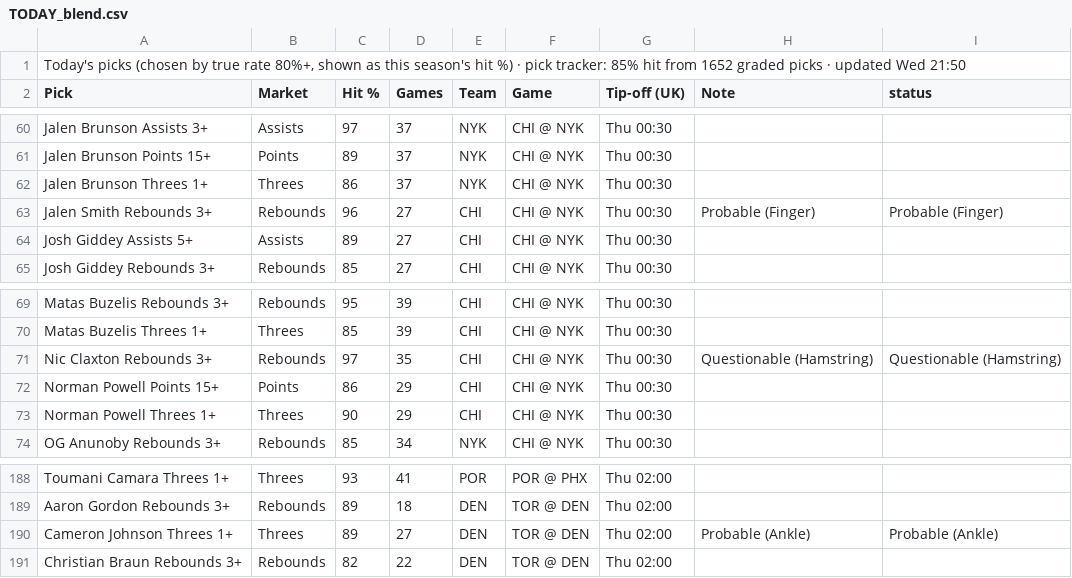
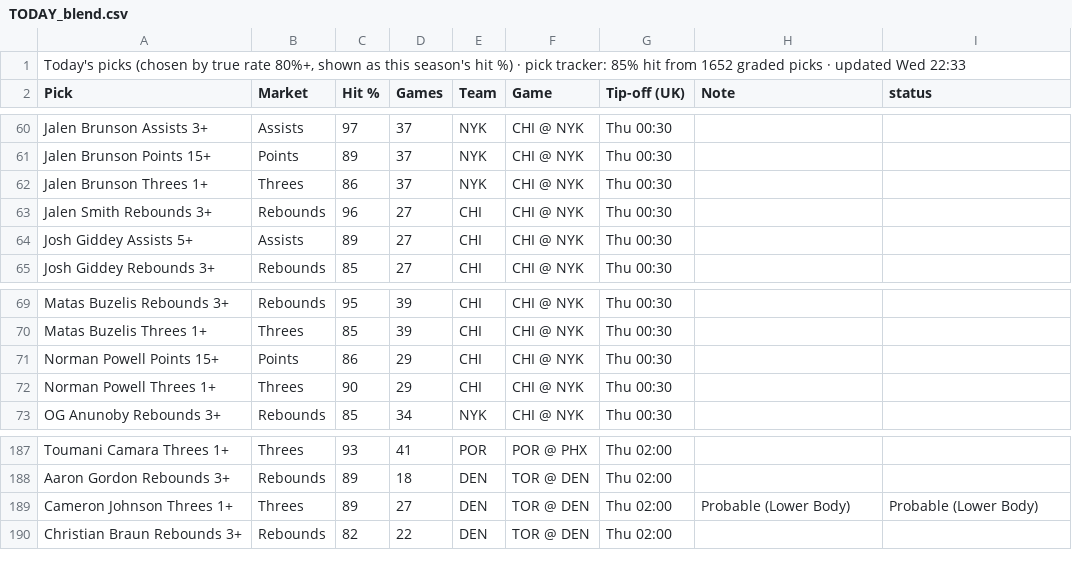
Before and after one commit to 7wilite7/Nba-Stats, a CSV file: out/TODAY_blend.csv, drawn as a sheet; only a part is shown, gaps mark what is left out.

```diff
--- a/out/TODAY_blend.csv
+++ b/out/TODAY_blend.csv
@@ -1,2 +1,2 @@
-"Today's picks (chosen by true rate 80%+, shown as this season's hit %) · pick tracker: 85% hit from 1652 graded picks · updated Wed 21:50"
+"Today's picks (chosen by true rate 80%+, shown as this season's hit %) · pick tracker: 85% hit from 1652 graded picks · updated Wed 22:33"
 Pick,Market,Hit %,Games,Team,Game,Tip-off (UK),Note,status
@@ -62,3 +62,3 @@ Jalen Brunson Points 15+,Points,89,37,NYK,CHI @ NYK,Thu 00:30,,
 Jalen Brunson Threes 1+,Threes,86,37,NYK,CHI @ NYK,Thu 00:30,,
-Jalen Smith Rebounds 3+,Rebounds,96,27,CHI,CHI @ NYK,Thu 00:30,Probable (Finger),Probable (Finger)
+Jalen Smith Rebounds 3+,Rebounds,96,27,CHI,CHI @ NYK,Thu 00:30,,
 Josh Giddey Assists 5+,Assists,89,27,CHI,CHI @ NYK,Thu 00:30,,
@@ -70,3 +70,2 @@ Matas Buzelis Rebounds 3+,Rebounds,95,39,CHI,CHI @ NYK,Thu 00:30,,
 Matas Buzelis Threes 1+,Threes,85,39,CHI,CHI @ NYK,Thu 00:30,,
-Nic Claxton Rebounds 3+,Rebounds,97,35,CHI,CHI @ NYK,Thu 00:30,Questionable (Hamstring),Questionable (Hamstring)
 Norman Powell Points 15+,Points,86,29,CHI,CHI @ NYK,Thu 00:30,,
@@ -189,3 +188,3 @@ Toumani Camara Threes 1+,Threes,93,41,POR,POR @ PHX,Thu 02:00,,
 Aaron Gordon Rebounds 3+,Rebounds,89,18,DEN,TOR @ DEN,Thu 02:00,,
-Cameron Johnson Threes 1+,Threes,89,27,DEN,TOR @ DEN,Thu 02:00,Probable (Ankle),Probable (Ankle)
+Cameron Johnson Threes 1+,Threes,89,27,DEN,TOR @ DEN,Thu 02:00,Probable (Lower Body),Probable (Lower Body)
 Christian Braun Rebounds 3+,Rebounds,82,22,DEN,TOR @ DEN,Thu 02:00,,
```
Also changed, not shown: out/GAMES_2627.csv, out/GAMES_blend.csv, 11 other files.
